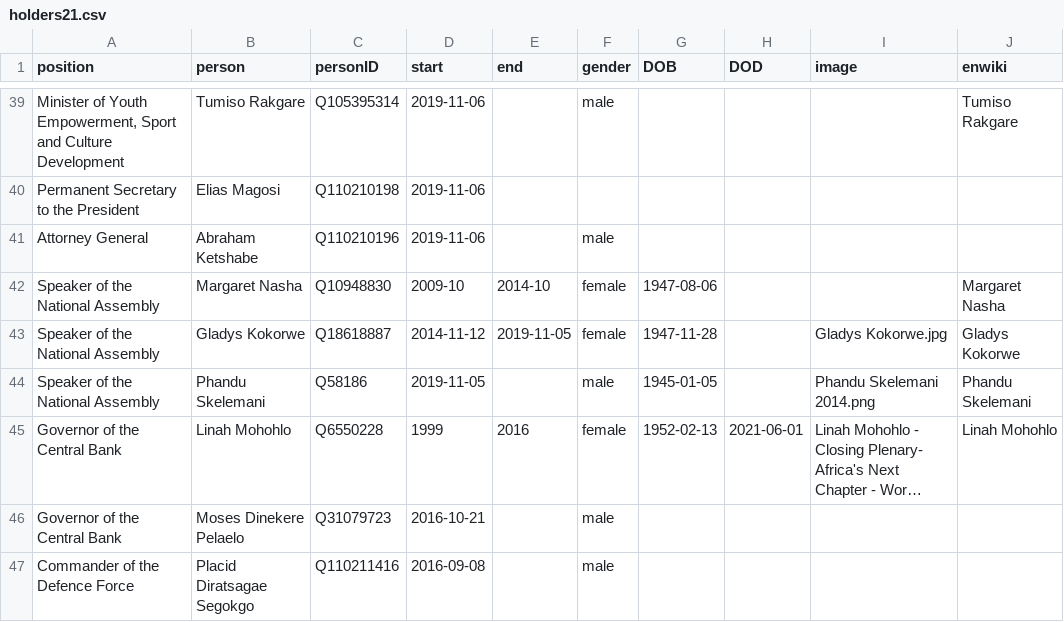
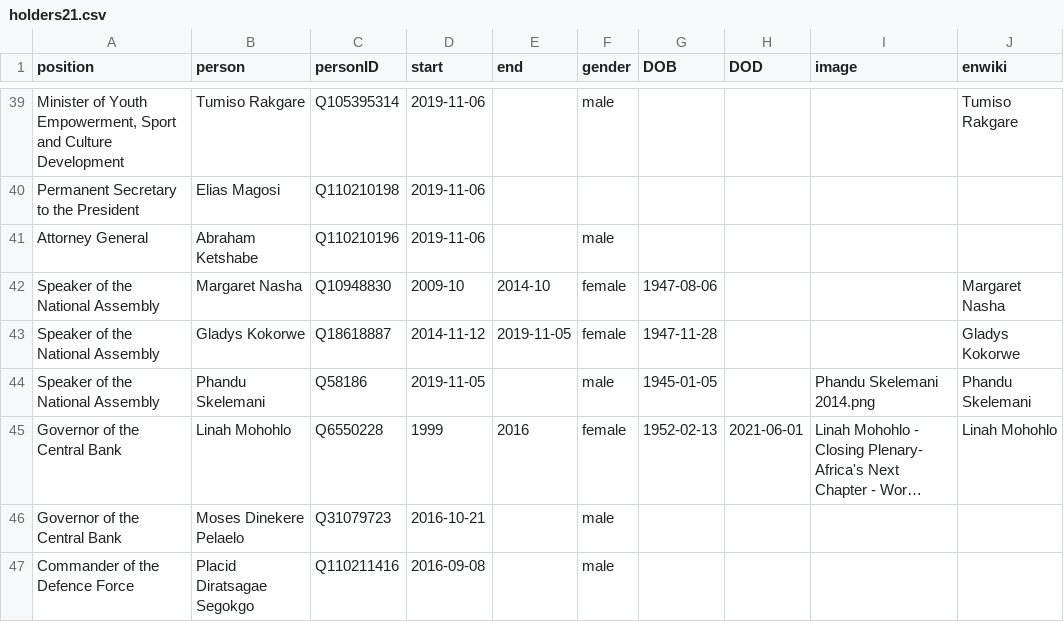
Before and after one commit to every-politician-scrapers/botswana-ministers, a CSV file: html/holders21.csv, drawn as a sheet; only a part is shown, gaps mark what is left out; long unchanged cells end in ….

Commit message:
PCB update

```diff
--- a/html/holders21.csv
+++ b/html/holders21.csv
@@ -42,3 +42,3 @@ Attorney General,Abraham Ketshabe,Q110210196,2019-11-06,,male,,,,
 Speaker of the National Assembly,Margaret Nasha,Q10948830,2009-10,2014-10,female,1947-08-06,,,Margaret Nasha
-Speaker of the National Assembly,Gladys Kokorwe,Q18618887,2014-11-12,2019-11-05,female,1947-11-28,,Gladys Kokorwe.jpg,Gladys Kokorwe
+Speaker of the National Assembly,Gladys Kokorwe,Q18618887,2014-11-12,2019-11-05,female,1947-11-28,,,Gladys Kokorwe
 Speaker of the National Assembly,Phandu Skelemani,Q58186,2019-11-05,,male,1945-01-05,,Phandu Skelemani 2014.png,Phandu Skelemani
```
